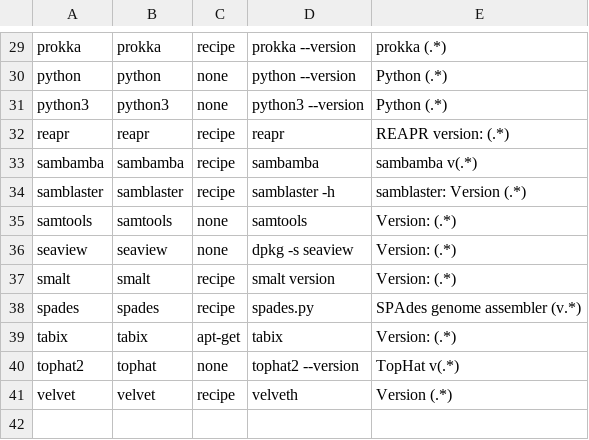
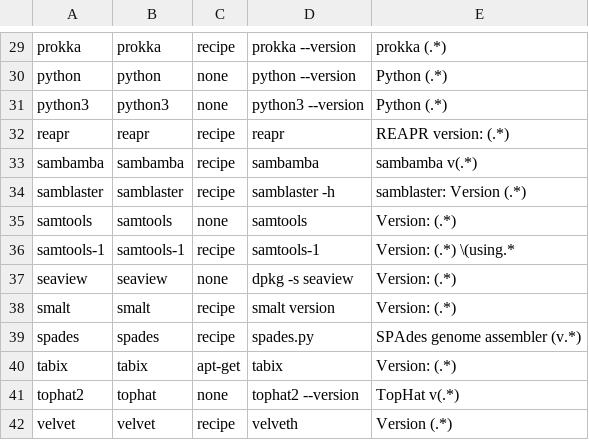
Before and after one commit to wangdi2014/pathogens-vm, a TSV file: all_packages.tsv, drawn as a sheet; only a part is shown, gaps mark what is left out; the diff names each change by its address in the sheet, - before the commit and + after, or states it on an @@ line.

Commit message:
Add recipe for samtools-1

```diff
--- a/all_packages.tsv
+++ b/all_packages.tsv
+row 36: samtools-1 | samtools-1 | recipe | samtools-1 | Version: (.*) \(using.*
```
Also changed, not shown: 2 other files.
